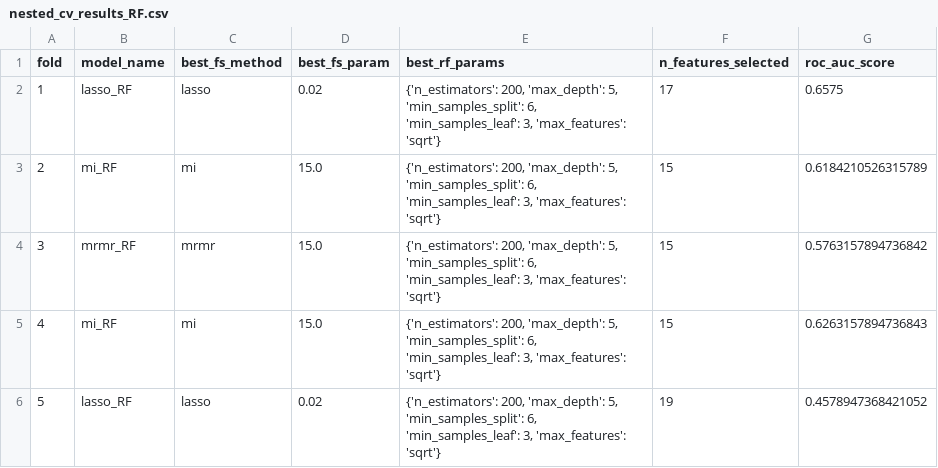
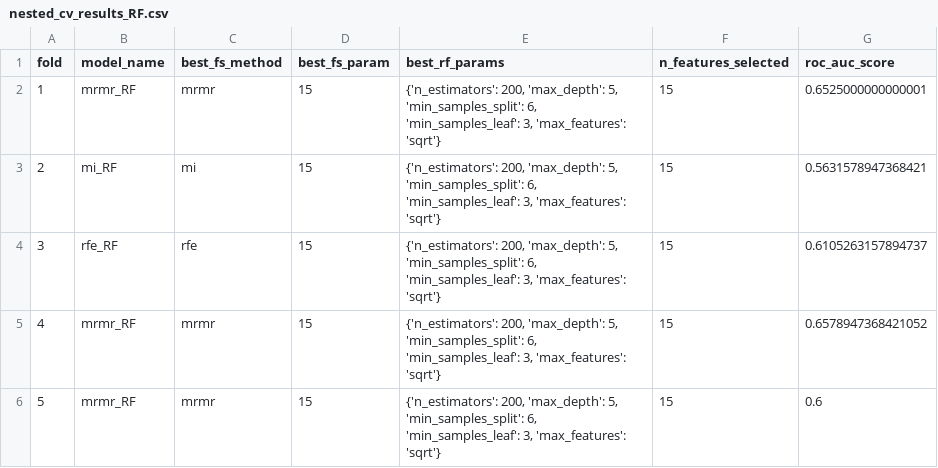
Before and after one commit to evaplanje/Project_ML_TM10011, a CSV file: nested_cv_results_RF.csv, drawn as a sheet.

```diff
--- a/nested_cv_results_RF.csv
+++ b/nested_cv_results_RF.csv
@@ -1,6 +1,6 @@
 fold,model_name,best_fs_method,best_fs_param,best_rf_params,n_features_selected,roc_auc_score
-1,lasso_RF,lasso,0.02,"{'n_estimators': 200, 'max_depth': 5, 'min_samples_split': 6, 'min_samples_leaf': 3, 'max_features': 'sqrt'}",17,0.6575
-2,mi_RF,mi,15.0,"{'n_estimators': 200, 'max_depth': 5, 'min_samples_split': 6, 'min_samples_leaf': 3, 'max_features': 'sqrt'}",15,0.6184210526315789
-3,mrmr_RF,mrmr,15.0,"{'n_estimators': 200, 'max_depth': 5, 'min_samples_split': 6, 'min_samples_leaf': 3, 'max_features': 'sqrt'}",15,0.5763157894736842
-4,mi_RF,mi,15.0,"{'n_estimators': 200, 'max_depth': 5, 'min_samples_split': 6, 'min_samples_leaf': 3, 'max_features': 'sqrt'}",15,0.6263157894736843
-5,lasso_RF,lasso,0.02,"{'n_estimators': 200, 'max_depth': 5, 'min_samples_split': 6, 'min_samples_leaf': 3, 'max_features': 'sqrt'}",19,0.4578947368421052
+1,mrmr_RF,mrmr,15,"{'n_estimators': 200, 'max_depth': 5, 'min_samples_split': 6, 'min_samples_leaf': 3, 'max_features': 'sqrt'}",15,0.6525000000000001
+2,mi_RF,mi,15,"{'n_estimators': 200, 'max_depth': 5, 'min_samples_split': 6, 'min_samples_leaf': 3, 'max_features': 'sqrt'}",15,0.5631578947368421
+3,rfe_RF,rfe,15,"{'n_estimators': 200, 'max_depth': 5, 'min_samples_split': 6, 'min_samples_leaf': 3, 'max_features': 'sqrt'}",15,0.6105263157894737
+4,mrmr_RF,mrmr,15,"{'n_estimators': 200, 'max_depth': 5, 'min_samples_split': 6, 'min_samples_leaf': 3, 'max_features': 'sqrt'}",15,0.6578947368421052
+5,mrmr_RF,mrmr,15,"{'n_estimators': 200, 'max_depth': 5, 'min_samples_split': 6, 'min_samples_leaf': 3, 'max_features': 'sqrt'}",15,0.6
```
Also changed, not shown: nested_cv_results_SVM.csv, nested_cv_results_XGB.csv, 3 other files.
